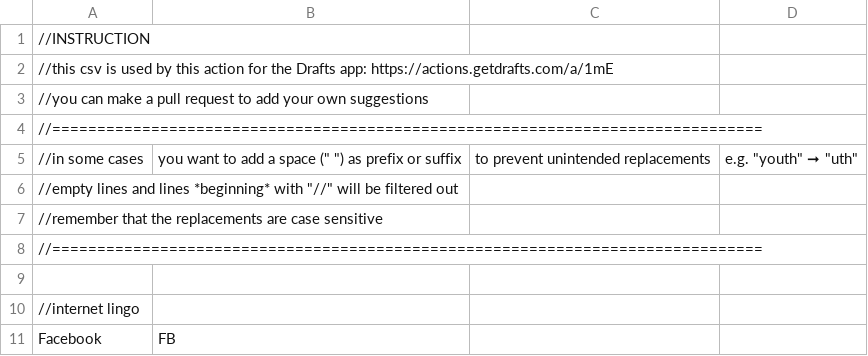
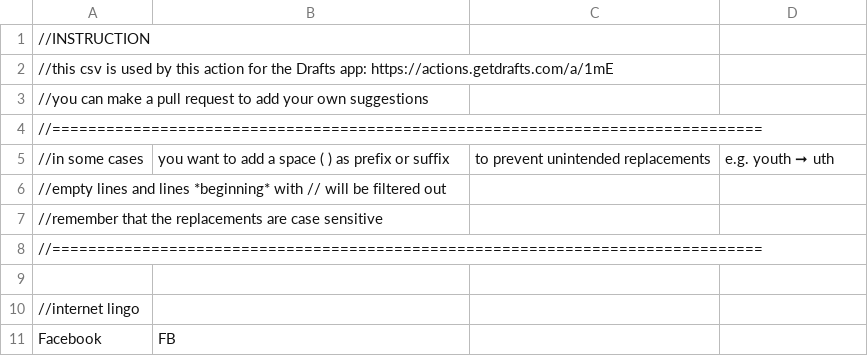
Before and after one commit to chrisgrieser/twitter-workspace-for-drafts, a CSV file: shorten_list.csv, drawn as a sheet; only a part is shown; the diff names each change by its address in the sheet, - before the commit and + after, or states it on an @@ line.

Commit message:
Add files via upload

```diff
--- a/shorten_list.csv
+++ b/shorten_list.csv
-B5: …a space (" ") as prefix…
+B5: …a space ( ) as prefix…
-D5: e.g. "youth" ➞ "uth"
+D5: e.g. youth ➞ uth
-A6: …*beginning* with "//" will be…
+A6: …*beginning* with // will be…
```
